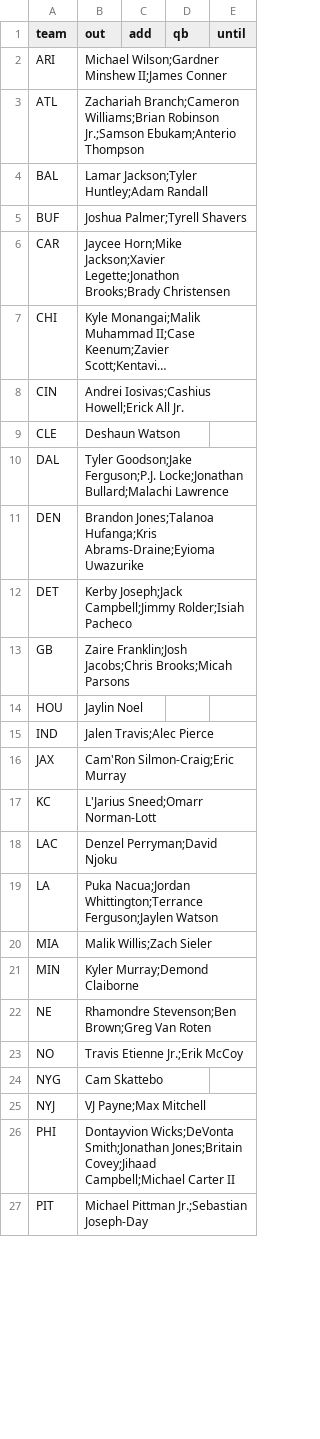
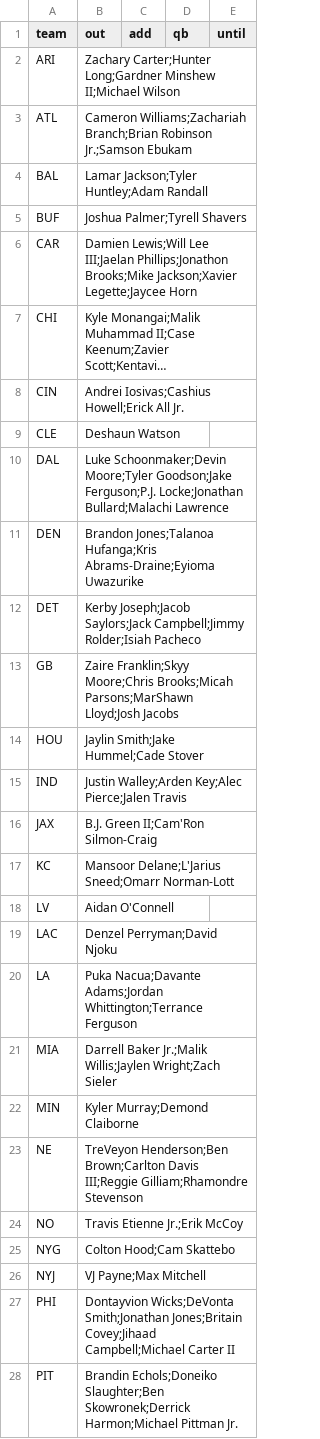
Before and after one commit to jmattingly30/betdesk, a CSV file: models/injuries/nfl_overrides.csv, drawn as a sheet; only a part is shown; long unchanged cells end in …; addresses are those after the commit; the diff covers the shown part only; the diff names each change by its address in the sheet, - before the commit and + after, or states it on an @@ line.

```diff
--- a/models/injuries/nfl_overrides.csv
+++ b/models/injuries/nfl_overrides.csv
-B2 (out): Michael Wilson;Gardner Minshew II;James Conner
+B2 (out): Zachary Carter;Hunter Long;Gardner Minshew II;Michael Wilson
-B3 (out): Zachariah Branch;Cameron Williams;Brian Robinson Jr.;Samson Ebukam;Anterio Thompson
+B3 (out): Cameron Williams;Zachariah Branch;Brian Robinson Jr.;Samson Ebukam
-B6 (out): Jaycee Horn;Mike Jackson;Xavier Legette;Jonathon Brooks;Brady Christensen
+B6 (out): Damien Lewis;Will Lee III;Jaelan Phillips;Jonathon Brooks;Mike Jackson;Xavier Legette;Jaycee Horn
-B10 (out): Tyler Goodson;Jake Ferguson;P.J.…
+B10 (out): Luke Schoonmaker;Devin Moore;Tyler Goodson;Jake Ferguson;P.J.…
-B12 (out): Kerby Joseph;Jack Campbell;Jimmy Rolder;Isiah…
+B12 (out): Kerby Joseph;Jacob Saylors;Jack Campbell;Jimmy Rolder;Isiah…
-B13 (out): Zaire Franklin;Josh Jacobs;Chris Brooks;Micah Parsons
+B13 (out): Zaire Franklin;Skyy Moore;Chris Brooks;Micah Parsons;MarShawn Lloyd;Josh Jacobs
-B14 (out): Jaylin Noel
+B14 (out): Jaylin Smith;Jake Hummel;Cade Stover
-B15 (out): Jalen Travis;Alec Pierce
+B15 (out): Justin Walley;Arden Key;Alec Pierce;Jalen Travis
-B16 (out): Cam'Ron Silmon-Craig;Eric Murray
+B16 (out): B.J. Green II;Cam'Ron Silmon-Craig
-B17 (out): L'Jarius Sneed;Omarr Norman-Lott
+B17 (out): Mansoor Delane;L'Jarius Sneed;Omarr Norman-Lott
+row 18: LV | Aidan O'Connell
-B20 (out): Puka Nacua;Jordan Whittington;Terrance Ferguson;Jaylen Watson
+B20 (out): Puka Nacua;Davante Adams;Jordan Whittington;Terrance Ferguson
-B21 (out): Malik Willis;Zach Sieler
+B21 (out): Darrell Baker Jr.;Malik Willis;Jaylen Wright;Zach Sieler
-B23 (out): Rhamondre Stevenson;Ben Brown;Greg Van Roten
+B23 (out): TreVeyon Henderson;Ben Brown;Carlton Davis III;Reggie Gilliam;Rhamondre Stevenson
-B25 (out): Cam Skattebo
+B25 (out): Colton Hood;Cam Skattebo
-B28 (out): Michael Pittman Jr.;Sebastian Joseph-Day
+B28 (out): Brandin Echols;Doneiko Slaughter;Ben Skowronek;Derrick Harmon;Michael Pittman Jr.
```
Also changed, not shown: 4 edited cells elsewhere in this file, models/injuries/nba_games.csv, 19 other files.
